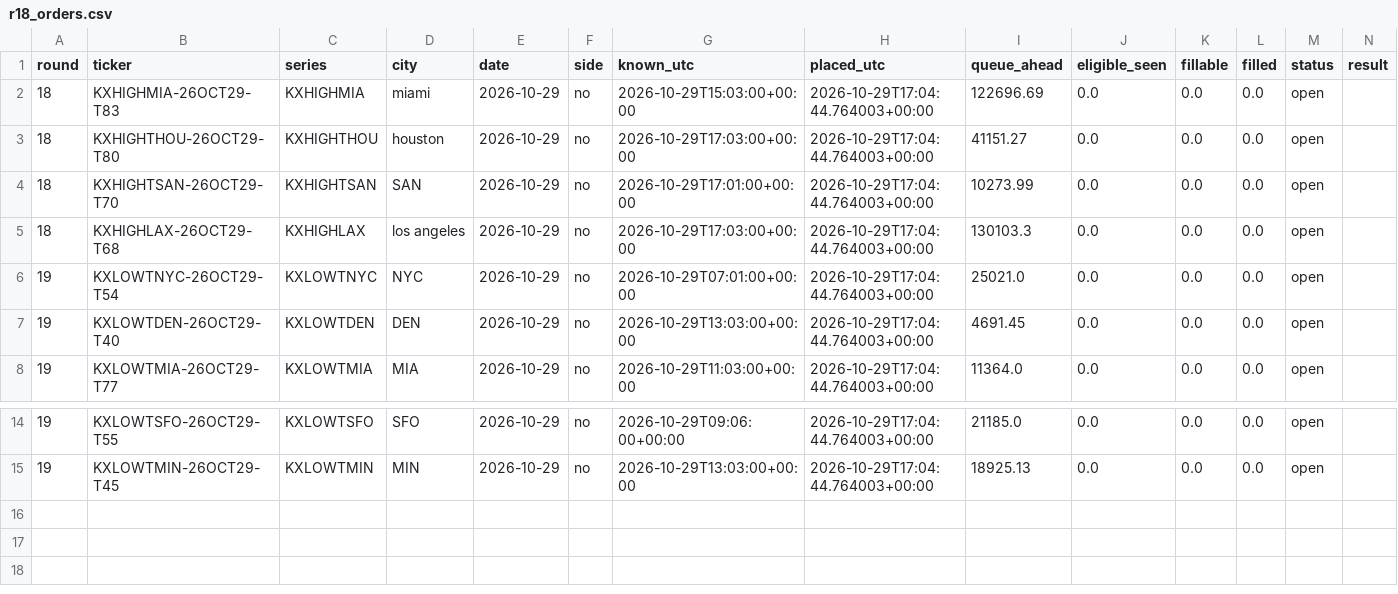
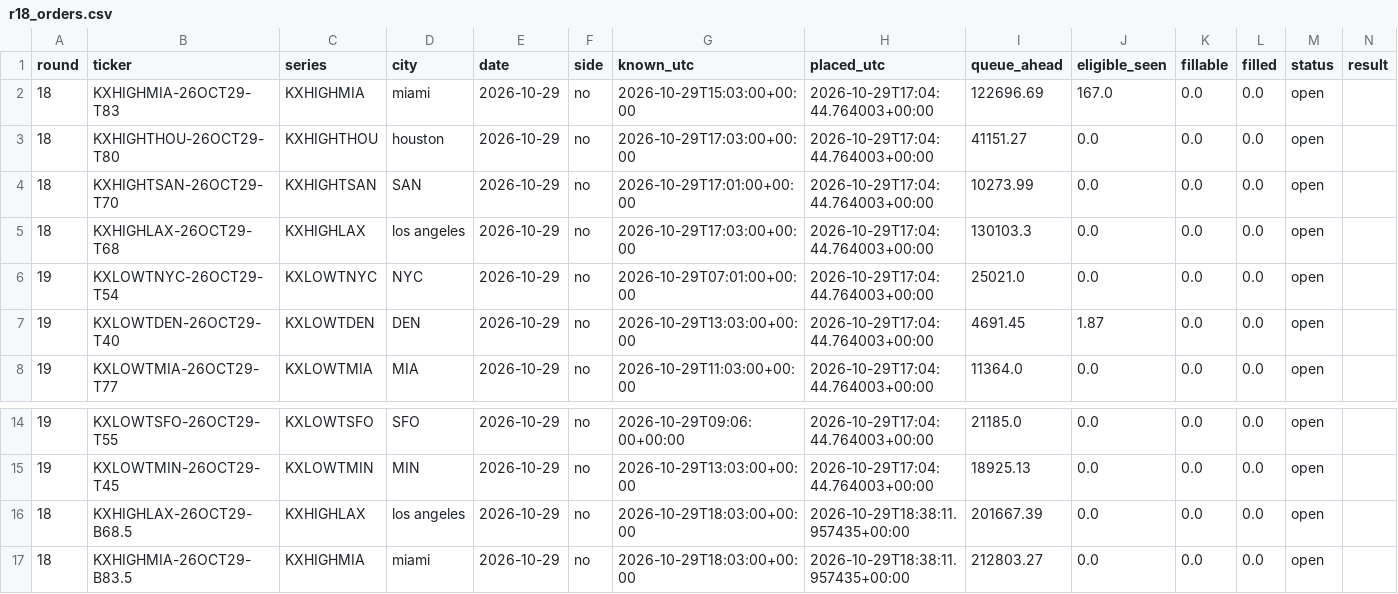
Before and after one commit to ryofencellc-collab/CLAUDE, a CSV file: paper/r18_orders.csv, drawn as a sheet; only a part is shown, gaps mark what is left out; rows hold the shown columns only; the diff names each change by its address in the sheet, - before the commit and + after, or states it on an @@ line.

```diff
--- a/paper/r18_orders.csv
+++ b/paper/r18_orders.csv
-J2 (eligible_seen): 0.0
+J2 (eligible_seen): 167.0
-J7 (eligible_seen): 0.0
+J7 (eligible_seen): 1.87
+row 16: 18 | KXHIGHLAX-26OCT29-B68.5 | KXHIGHLAX | los angeles | 2026-10-29 | no | 2026-10-29T18:03:00+00:00 | 2026-10-29T18:38:11.957435+00:00 | 201667.39 | 0.0 | 0.0 | 0.0 | open
+row 17: 18 | KXHIGHMIA-26OCT29-B83.5 | KXHIGHMIA | miami | 2026-10-29 | no | 2026-10-29T18:03:00+00:00 | 2026-10-29T18:38:11.957435+00:00 | 212803.27 | 0.0 | 0.0 | 0.0 | open
```
Also changed, not shown: 1 other file.
